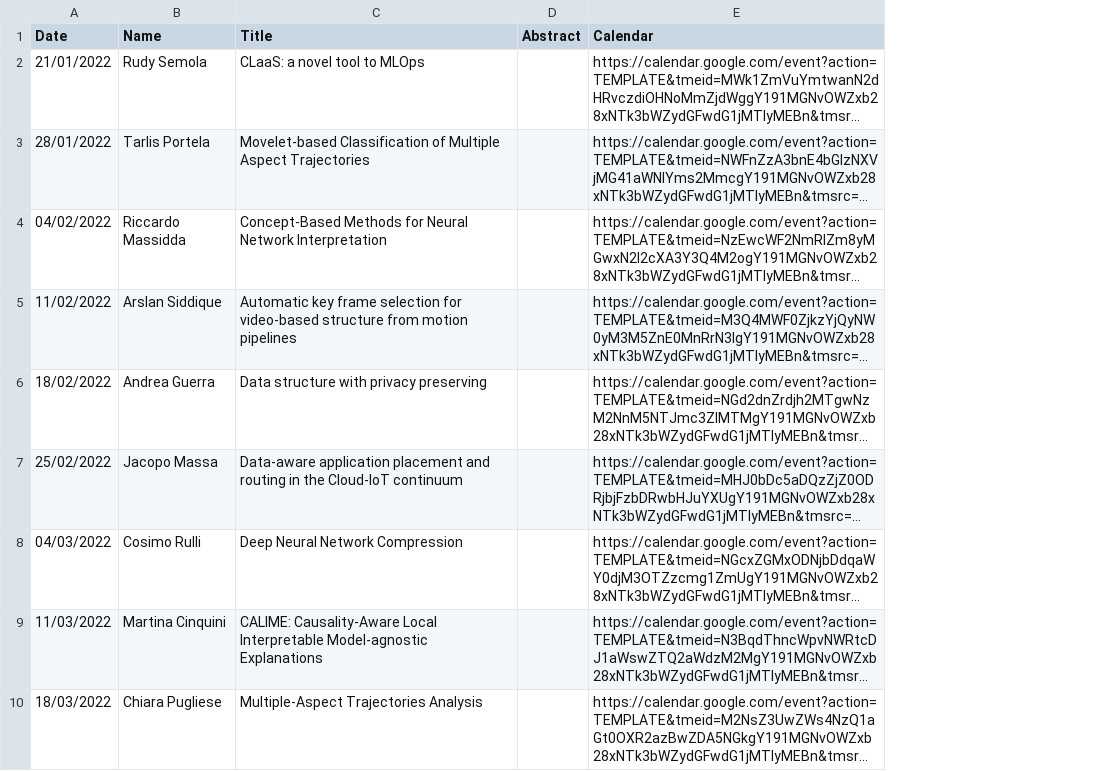
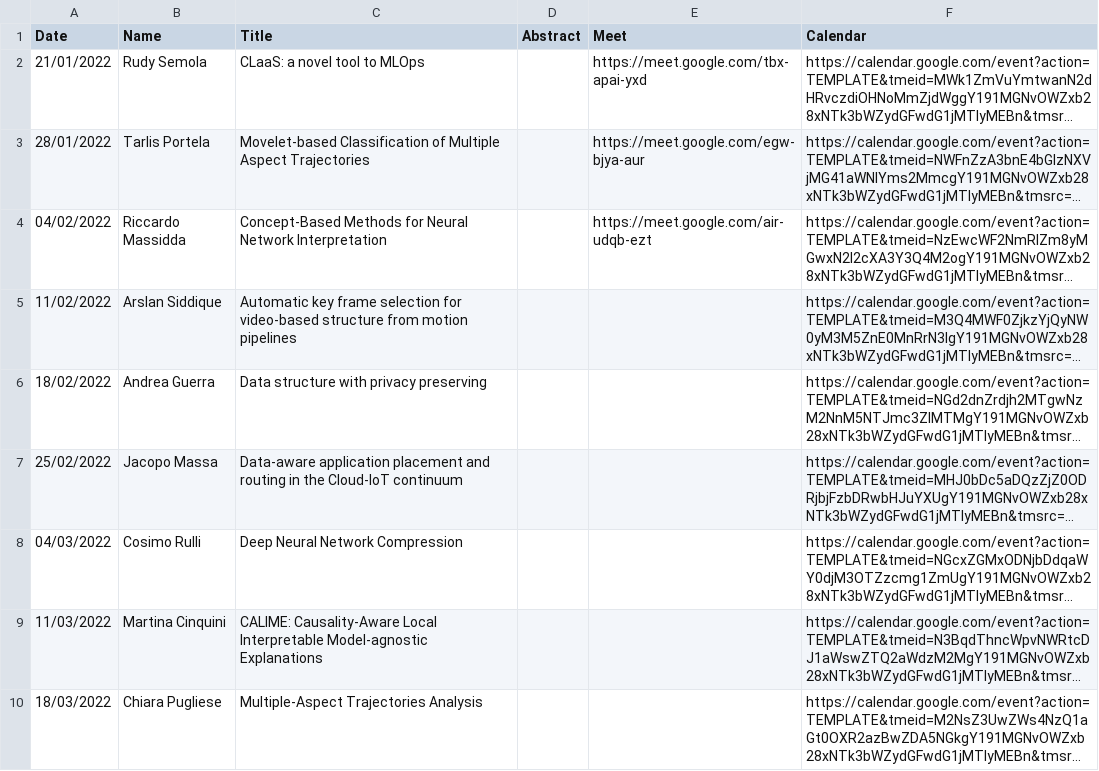
Before and after one commit to di-unipi/pesaresi-seminar-series, a CSV file: Seminars.csv, drawn as a sheet; only a part is shown; long unchanged cells end in …; the diff names each change by its address in the sheet, - before the commit and + after, or states it on an @@ line.

```diff
--- a/Seminars.csv
+++ b/Seminars.csv
+column E (Meet), rows 2-4: https://meet.google.com/tbx-apai-yxd | https://meet.google.com/egw-bjya-aur | https://meet.google.com/air-udqb-ezt
```
Also changed, not shown: 5 other files.
